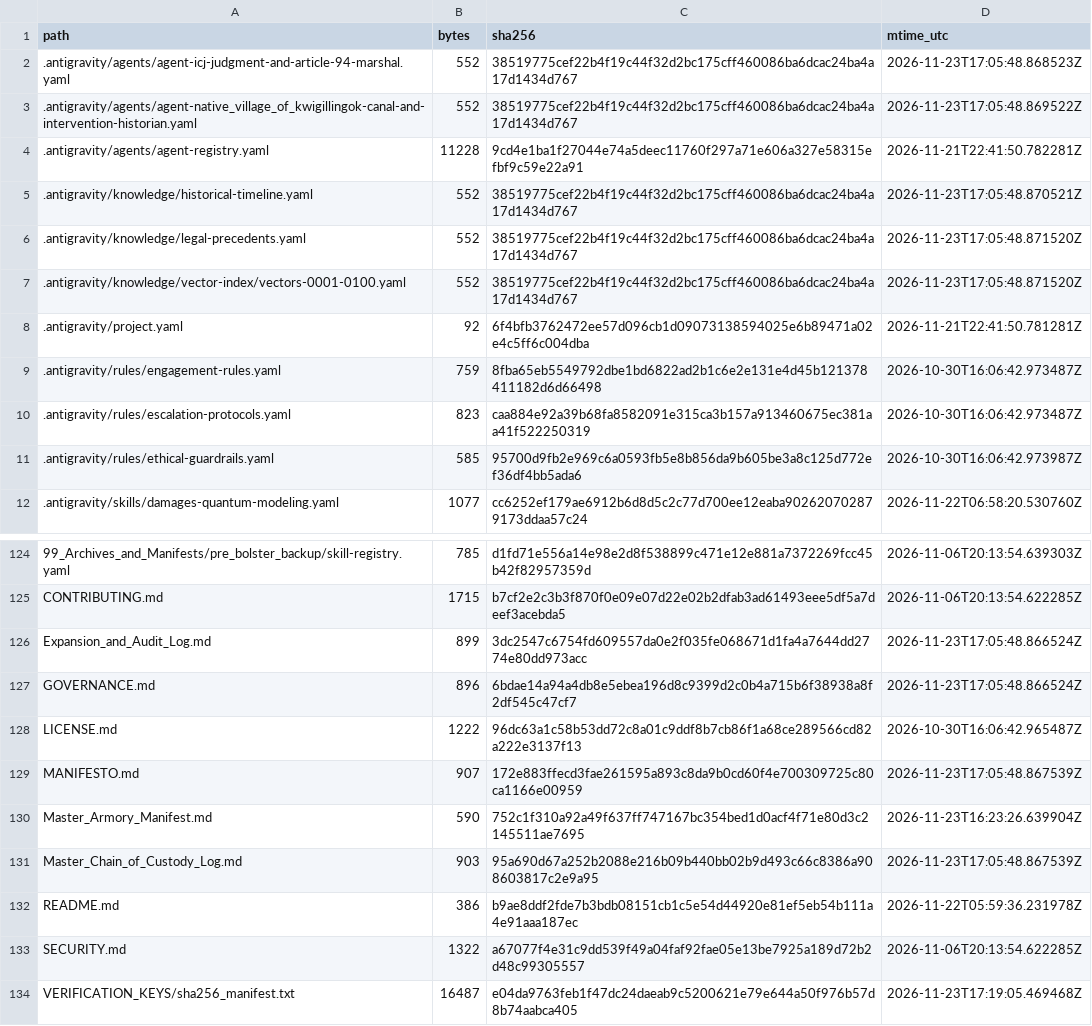
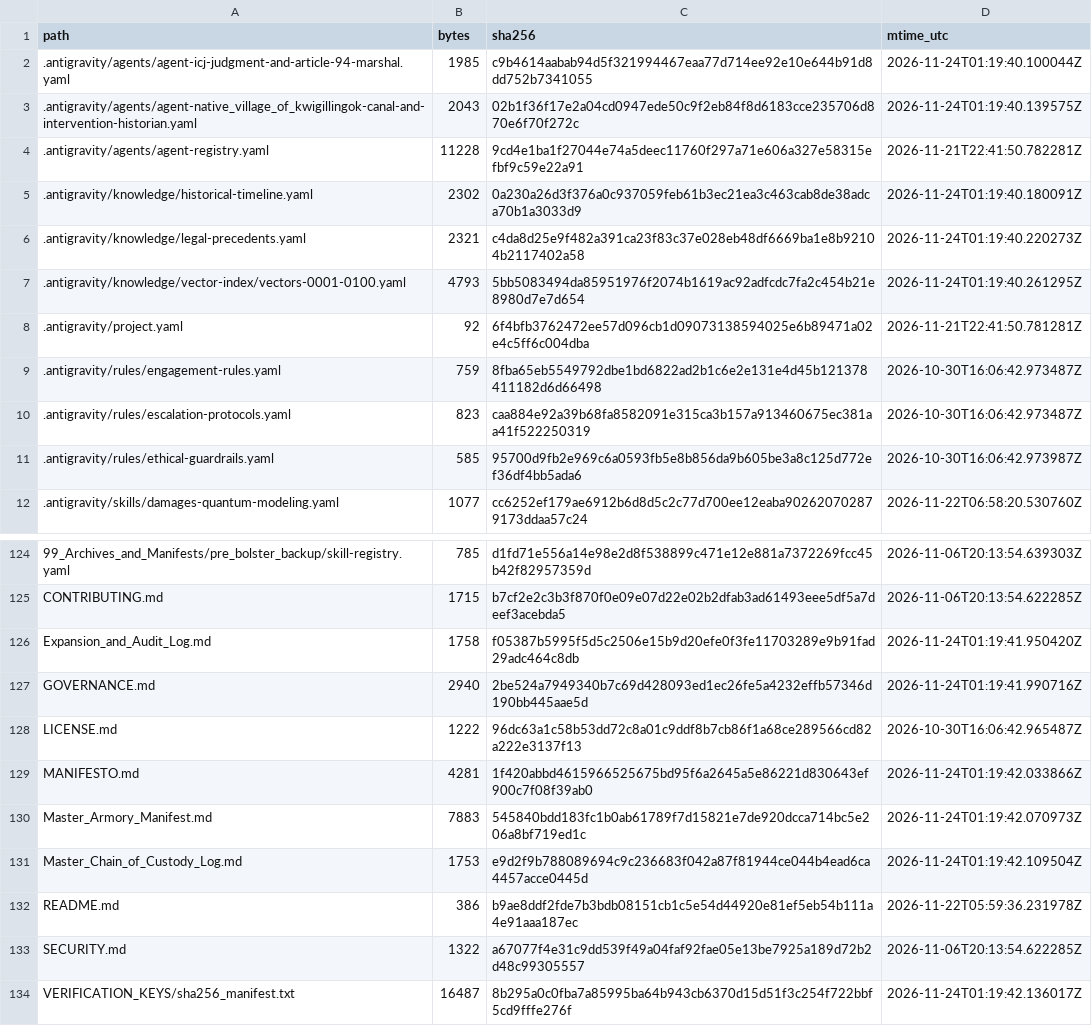
Before and after one commit to GlobalRestitutionAlliance/turtle-island-us-ak-native-village-of-kwigillingok-master-litigation, a CSV file: 99_Archives_and_Manifests/MANIFEST_SHA256.csv, drawn as a sheet; only a part is shown, gaps mark what is left out; the diff covers the shown part only.

```diff
--- a/99_Archives_and_Manifests/MANIFEST_SHA256.csv
+++ b/99_Archives_and_Manifests/MANIFEST_SHA256.csv
@@ -1,8 +1,8 @@
 path,bytes,sha256,mtime_utc
-.antigravity/agents/agent-icj-judgment-and-article-94-marshal.yaml,552,38519775cef22b4f19c44f32d2bc175cff460086ba6dcac24ba4a17d1434d767,2026-11-23T17:05:48.868523Z
-.antigravity/agents/agent-native_village_of_kwigillingok-canal-and-intervention-historian.yaml,552,38519775cef22b4f19c44f32d2bc175cff460086ba6dcac24ba4a17d1434d767,2026-11-23T17:05:48.869522Z
+.antigravity/agents/agent-icj-judgment-and-article-94-marshal.yaml,1985,c9b4614aabab94d5f321994467eaa77d714ee92e10e644b91d8dd752b7341055,2026-11-24T01:19:40.100044Z
+.antigravity/agents/agent-native_village_of_kwigillingok-canal-and-intervention-historian.yaml,2043,02b1f36f17e2a04cd0947ede50c9f2eb84f8d6183cce235706d870e6f70f272c,2026-11-24T01:19:40.139575Z
 .antigravity/agents/agent-registry.yaml,11228,9cd4e1ba1f27044e74a5deec11760f297a71e606a327e58315efbf9c59e22a91,2026-11-21T22:41:50.782281Z
-.antigravity/knowledge/historical-timeline.yaml,552,38519775cef22b4f19c44f32d2bc175cff460086ba6dcac24ba4a17d1434d767,2026-11-23T17:05:48.870521Z
-.antigravity/knowledge/legal-precedents.yaml,552,38519775cef22b4f19c44f32d2bc175cff460086ba6dcac24ba4a17d1434d767,2026-11-23T17:05:48.871520Z
-.antigravity/knowledge/vector-index/vectors-0001-0100.yaml,552,38519775cef22b4f19c44f32d2bc175cff460086ba6dcac24ba4a17d1434d767,2026-11-23T17:05:48.871520Z
+.antigravity/knowledge/historical-timeline.yaml,2302,0a230a26d3f376a0c937059feb61b3ec21ea3c463cab8de38adca70b1a3033d9,2026-11-24T01:19:40.180091Z
+.antigravity/knowledge/legal-precedents.yaml,2321,c4da8d25e9f482a391ca23f83c37e028eb48df6669ba1e8b92104b2117402a58,2026-11-24T01:19:40.220273Z
+.antigravity/knowledge/vector-index/vectors-0001-0100.yaml,4793,5bb5083494da85951976f2074b1619ac92adfcdc7fa2c454b21e8980d7e7d654,2026-11-24T01:19:40.261295Z
 .antigravity/project.yaml,92,6f4bfb3762472ee57d096cb1d09073138594025e6b89471a02e4c5ff6c004dba,2026-11-21T22:41:50.781281Z
@@ -125,10 +125,10 @@ path,bytes,sha256,mtime_utc
 CONTRIBUTING.md,1715,b7cf2e2c3b3f870f0e09e07d22e02b2dfab3ad61493eee5df5a7deef3acebda5,2026-11-06T20:13:54.622285Z
-Expansion_and_Audit_Log.md,899,3dc2547c6754fd609557da0e2f035fe068671d1fa4a7644dd2774e80dd973acc,2026-11-23T17:05:48.866524Z
-GOVERNANCE.md,896,6bdae14a94a4db8e5ebea196d8c9399d2c0b4a715b6f38938a8f2df545c47cf7,2026-11-23T17:05:48.866524Z
+Expansion_and_Audit_Log.md,1758,f05387b5995f5d5c2506e15b9d20efe0f3fe11703289e9b91fad29adc464c8db,2026-11-24T01:19:41.950420Z
+GOVERNANCE.md,2940,2be524a7949340b7c69d428093ed1ec26fe5a4232effb57346d190bb445aae5d,2026-11-24T01:19:41.990716Z
 LICENSE.md,1222,96dc63a1c58b53dd72c8a01c9ddf8b7cb86f1a68ce289566cd82a222e3137f13,2026-10-30T16:06:42.965487Z
-MANIFESTO.md,907,172e883ffecd3fae261595a893c8da9b0cd60f4e700309725c80ca1166e00959,2026-11-23T17:05:48.867539Z
-Master_Armory_Manifest.md,590,752c1f310a92a49f637ff747167bc354bed1d0acf4f71e80d3c2145511ae7695,2026-11-23T16:23:26.639904Z
-Master_Chain_of_Custody_Log.md,903,95a690d67a252b2088e216b09b440bb02b9d493c66c8386a908603817c2e9a95,2026-11-23T17:05:48.867539Z
+MANIFESTO.md,4281,1f420abbd4615966525675bd95f6a2645a5e86221d830643ef900c7f08f39ab0,2026-11-24T01:19:42.033866Z
+Master_Armory_Manifest.md,7883,545840bdd183fc1b0ab61789f7d15821e7de920dcca714bc5e206a8bf719ed1c,2026-11-24T01:19:42.070973Z
+Master_Chain_of_Custody_Log.md,1753,e9d2f9b788089694c9c236683f042a87f81944ce044b4ead6ca4457acce0445d,2026-11-24T01:19:42.109504Z
 README.md,386,b9ae8ddf2fde7b3bdb08151cb1c5e54d44920e81ef5eb54b111a4e91aaa187ec,2026-11-22T05:59:36.231978Z
 SECURITY.md,1322,a67077f4e31c9dd539f49a04faf92fae05e13be7925a189d72b2d48c99305557,2026-11-06T20:13:54.622285Z
-VERIFICATION_KEYS/sha256_manifest.txt,16487,e04da9763feb1f47dc24daeab9c5200621e79e644a50f976b57d8b74aabca405,2026-11-23T17:19:05.469468Z
+VERIFICATION_KEYS/sha256_manifest.txt,16487,8b295a0c0fba7a85995ba64b943cb6370d15d51f3c254f722bbf5cd9fffe276f,2026-11-24T01:19:42.136017Z
```
Also changed, not shown: 84 edited cells elsewhere in this file, 39 other files.
